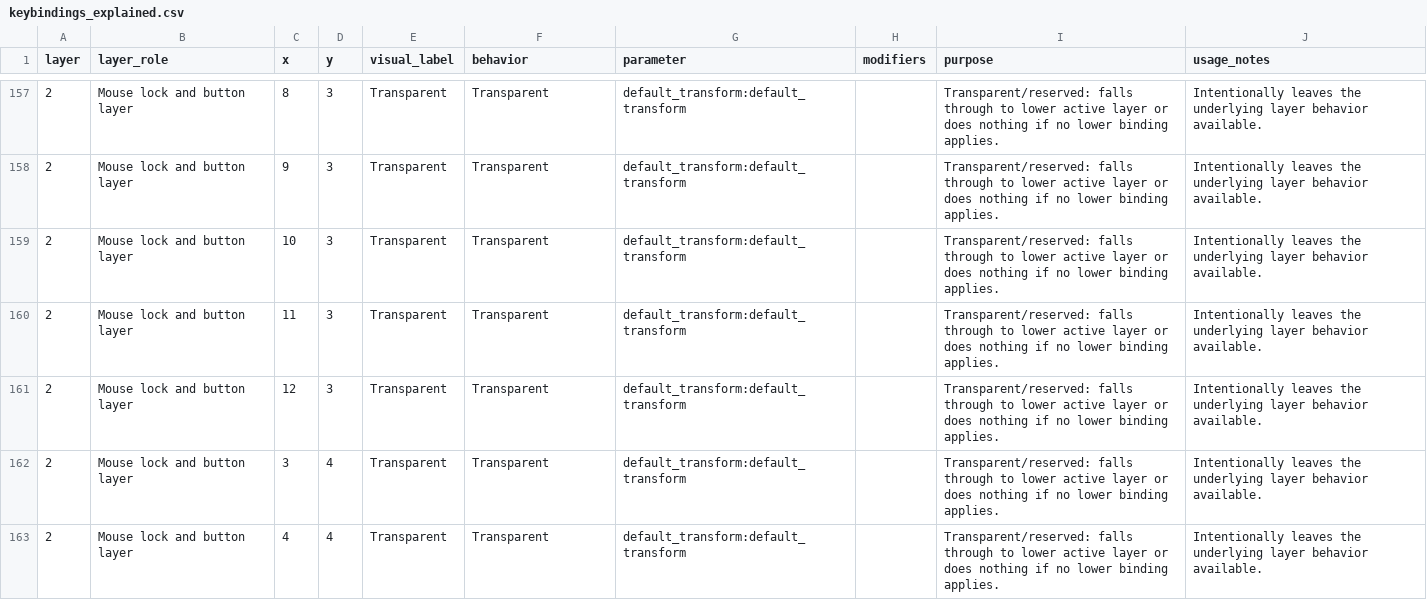
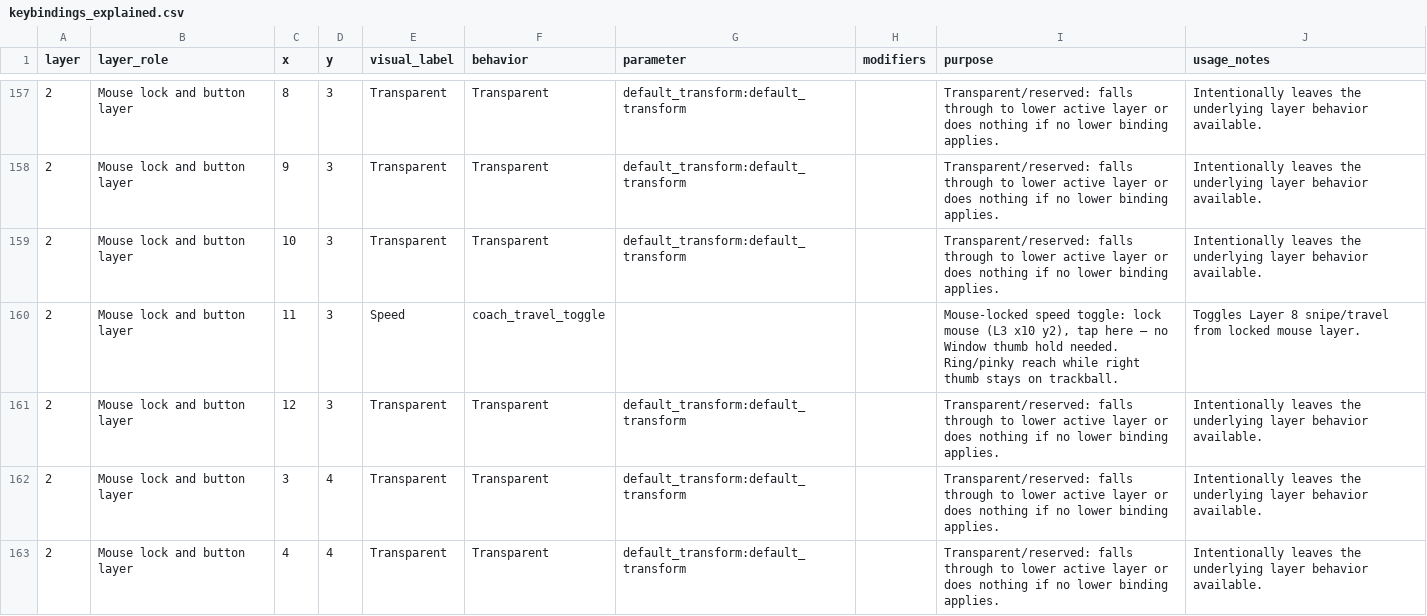
Before and after one commit to Glx28/zmk-config-charybdis-beacons, a CSV file: layout/keybindings_explained.csv, drawn as a sheet; only a part is shown, gaps mark what is left out; the diff covers the shown part only.

Commit message:
v2.0: coach beacon sync, Norwegian layout, layout audits

```diff
--- a/layout/keybindings_explained.csv
+++ b/layout/keybindings_explained.csv
@@ -159,3 +159,3 @@
 "2","Mouse lock and button layer","10","3","Transparent","Transparent","default_transform:default_transform","","Transparent/reserved: falls through to lower active layer or does nothing if no lower binding applies.","Intentionally leaves the underlying layer behavior available."
-"2","Mouse lock and button layer","11","3","Transparent","Transparent","default_transform:default_transform","","Transparent/reserved: falls through to lower active layer or does nothing if no lower binding applies.","Intentionally leaves the underlying layer behavior available."
+"2","Mouse lock and button layer","11","3","Speed","coach_travel_toggle","","","Mouse-locked speed toggle: lock mouse (L3 x10 y2), tap here — no Window thumb hold needed. Ring/pinky reach while right thumb stays on trackball.","Toggles Layer 8 snipe/travel from locked mouse layer."
 "2","Mouse lock and button layer","12","3","Transparent","Transparent","default_transform:default_transform","","Transparent/reserved: falls through to lower active layer or does nothing if no lower binding applies.","Intentionally leaves the underlying layer behavior available."
```
Also changed, not shown: 1 added row, 1 removed row and 160 edited cells elsewhere in this file, 34 other files.
